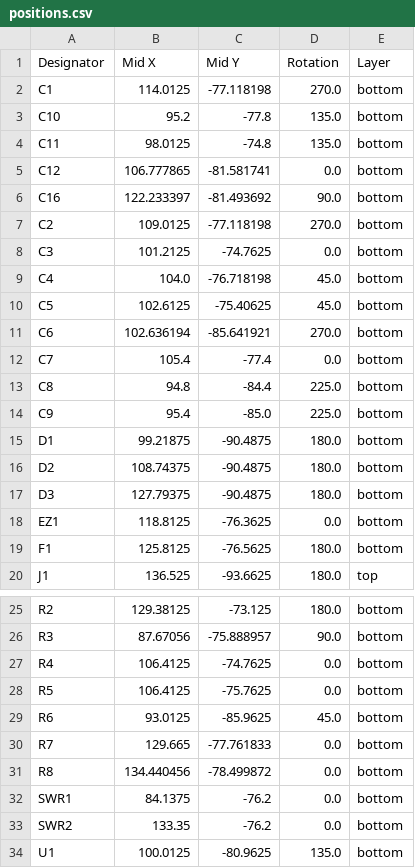
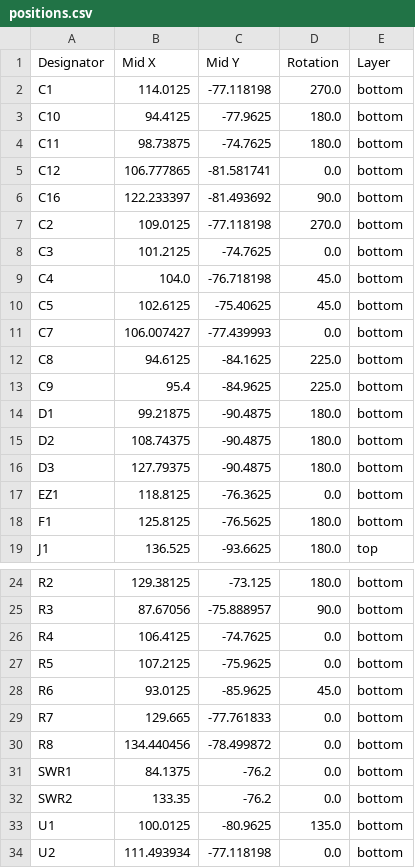
Before and after one commit to NCKiser/Piggyback, a CSV file: Piggyback_2_0/production/positions.csv, drawn as a sheet; only a part is shown, gaps mark what is left out; the shorter side is filled out with more unchanged rows.

```diff
--- a/Piggyback_2_0/production/positions.csv
+++ b/Piggyback_2_0/production/positions.csv
@@ -2,4 +2,4 @@ Designator,Mid X,Mid Y,Rotation,Layer
 C1,114.0125,-77.118198,270.0,bottom
-C10,95.2,-77.8,135.0,bottom
-C11,98.0125,-74.8,135.0,bottom
+C10,94.4125,-77.9625,180.0,bottom
+C11,98.73875,-74.7625,180.0,bottom
 C12,106.777865,-81.581741,0.0,bottom
@@ -10,6 +10,5 @@ C4,104.0,-76.718198,45.0,bottom
 C5,102.6125,-75.40625,45.0,bottom
-C6,102.636194,-85.641921,270.0,bottom
-C7,105.4,-77.4,0.0,bottom
-C8,94.8,-84.4,225.0,bottom
-C9,95.4,-85.0,225.0,bottom
+C7,106.007427,-77.439993,0.0,bottom
+C8,94.6125,-84.1625,225.0,bottom
+C9,95.4,-84.9625,225.0,bottom
 D1,99.21875,-90.4875,180.0,bottom
@@ -27,3 +26,3 @@ R3,87.67056,-75.888957,90.0,bottom
 R4,106.4125,-74.7625,0.0,bottom
-R5,106.4125,-75.7625,0.0,bottom
+R5,107.2125,-75.9625,0.0,bottom
 R6,93.0125,-85.9625,45.0,bottom
```
Also changed, not shown: Piggyback_2_0/BOM.csv, Piggyback_2_0/production/bom.csv, 20 other files.
